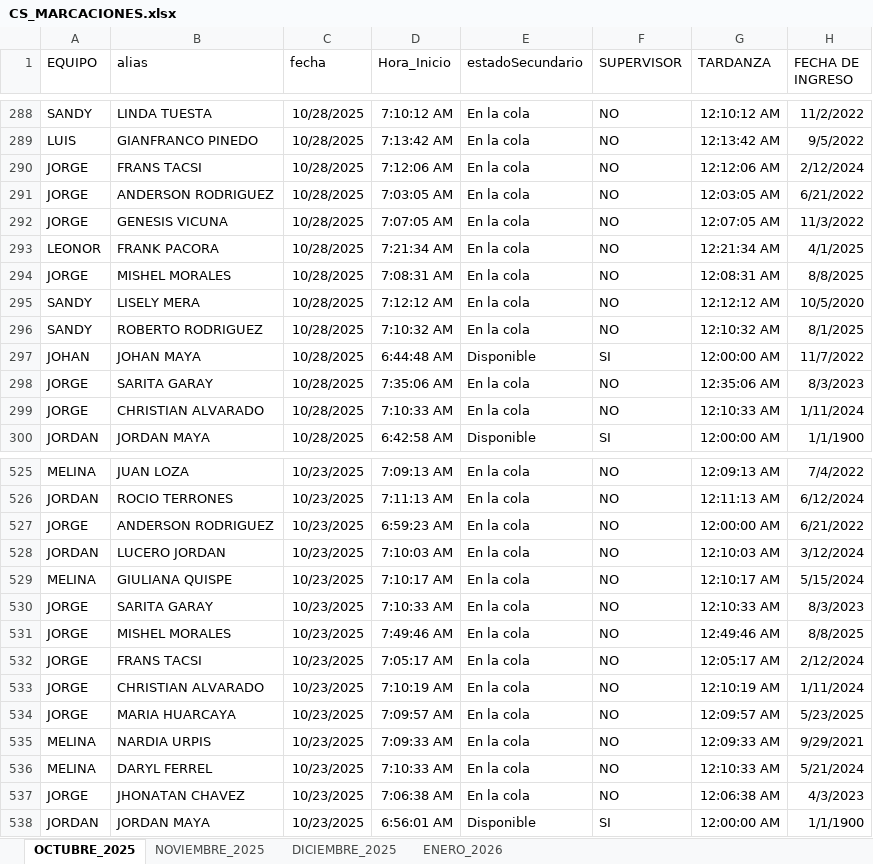
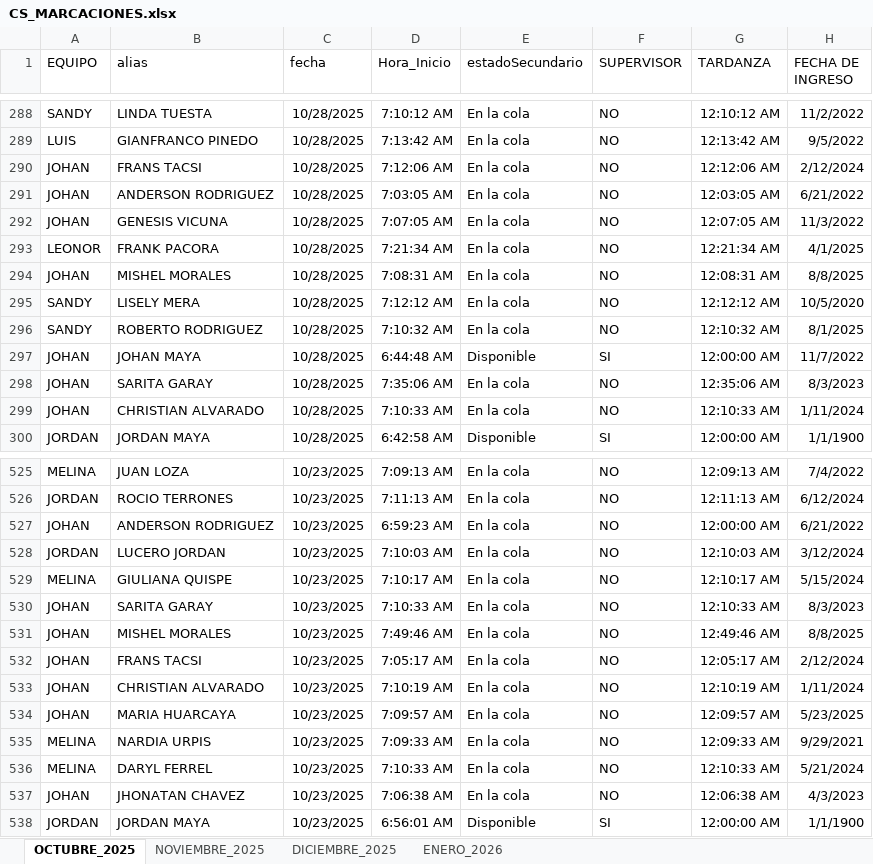
Before and after one commit to jvasquez98/Ranking, an Excel workbook: CS_MARCACIONES.xlsx, sheet OCTUBRE_2025, drawn as a sheet; only a part is shown, gaps mark what is left out; values as stored, in another font and other column widths than the file's, no borders; table styles not drawn; the diff covers the shown part only; the diff names each change by its address in the sheet, - before the commit and + after, or states it on an @@ line.

```diff
--- a/CS_MARCACIONES.xlsx (sheet OCTUBRE_2025)
+++ b/CS_MARCACIONES.xlsx (sheet OCTUBRE_2025)
-A290:A292 (EQUIPO): JORGE
+A290:A292 (EQUIPO): JOHAN
-A294 (EQUIPO): JORGE
+A294 (EQUIPO): JOHAN
-A298:A299 (EQUIPO): JORGE
+A298:A299 (EQUIPO): JOHAN
-A527 (EQUIPO): JORGE
+A527 (EQUIPO): JOHAN
-A530:A534 (EQUIPO): JORGE
+A530:A534 (EQUIPO): JOHAN
-A537 (EQUIPO): JORGE
+A537 (EQUIPO): JOHAN
```
Also changed, not shown: 176 edited cells elsewhere in this sheet, sheet ENERO_2026, sheet NOVIEMBRE_2025, sheet DICIEMBRE_2025, formulas that keep their value, 3 other files.
